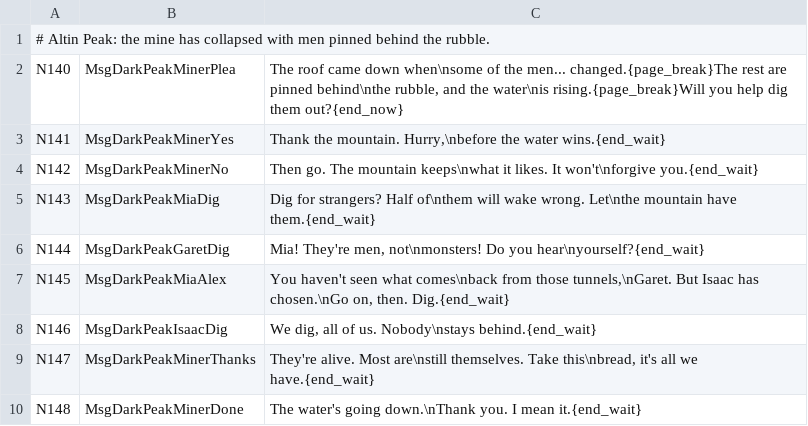
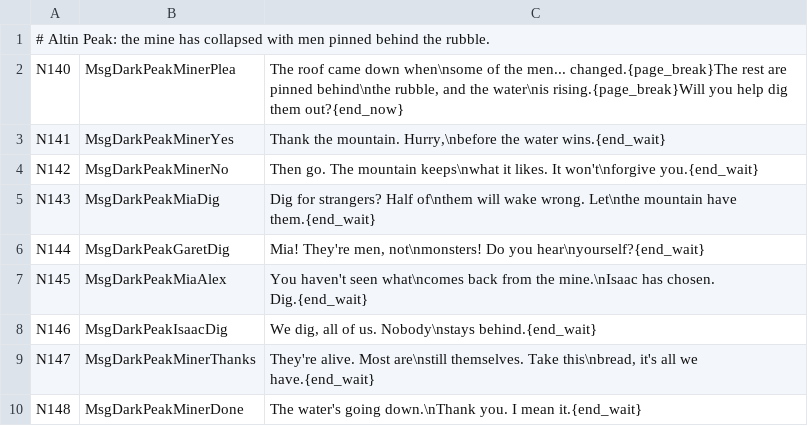
Before and after one commit to YubelPhoenix/alchemy, a TSV file: tools/dark_story/phase40_altin_peak_miners.tsv, drawn as a sheet.

Commit message:
Fit Mia's Altin Peak reply to dialogue limits

```diff
--- a/tools/dark_story/phase40_altin_peak_miners.tsv
+++ b/tools/dark_story/phase40_altin_peak_miners.tsv
@@ -6,3 +6,3 @@ N143	MsgDarkPeakMiaDig	Dig for strangers? Half of\nthem will wake wrong. Let\nth
 N144	MsgDarkPeakGaretDig	Mia! They're men, not\nmonsters! Do you hear\nyourself?{end_wait}
-N145	MsgDarkPeakMiaAlex	You haven't seen what comes\nback from those tunnels,\nGaret. But Isaac has chosen.\nGo on, then. Dig.{end_wait}
+N145	MsgDarkPeakMiaAlex	You haven't seen what\ncomes back from the mine.\nIsaac has chosen. Dig.{end_wait}
 N146	MsgDarkPeakIsaacDig	We dig, all of us. Nobody\nstays behind.{end_wait}
```
